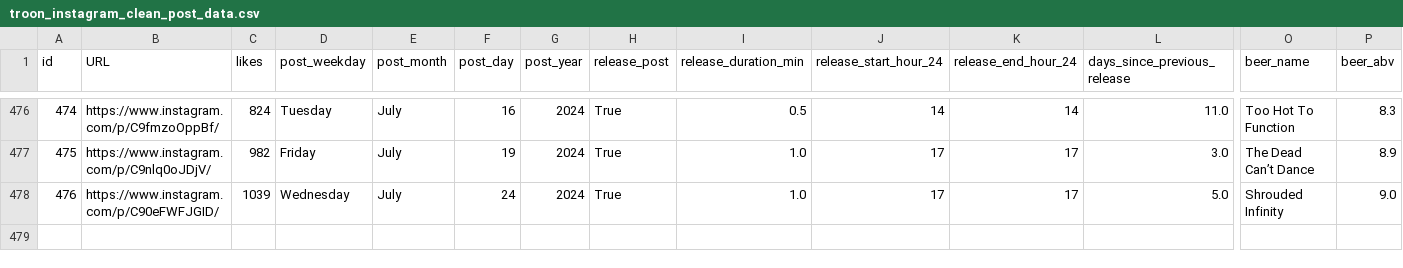
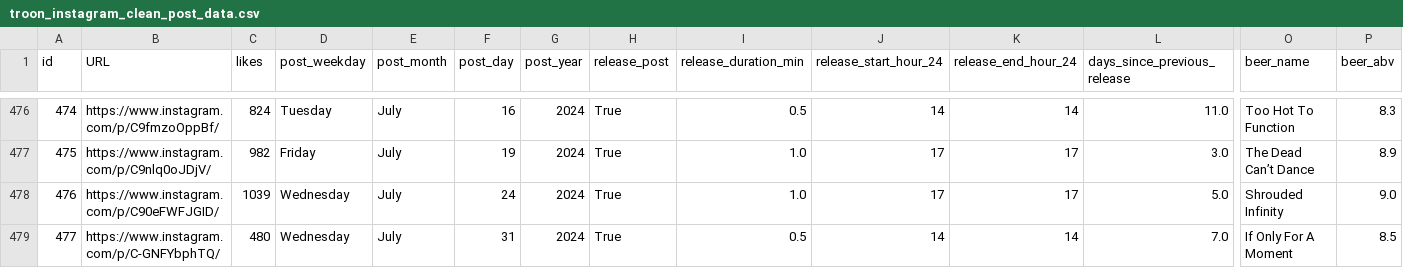
Before and after one commit to dmnapolitano/troon_release_prediction, a CSV file: troon_instagram_clean_post_data.csv, drawn as a sheet; only a part is shown, gaps mark what is left out; rows hold the shown columns only; the diff names each change by its address in the sheet, - before the commit and + after, or states it on an @@ line.

```diff
--- a/troon_instagram_clean_post_data.csv
+++ b/troon_instagram_clean_post_data.csv
+row 479: 477 | https://www.instagram.com/p/C-GNFYbphTQ/ | 480 | Wednesday | July | 31 | 2024 | True | 0.5 | 14 | 14 | 7.0 | If Only For A Moment | 8.5
```
Also changed, not shown: troon_instagram_post_beer_attributes.csv, troon_instagram_raw_post_data.csv, 1 other file.
